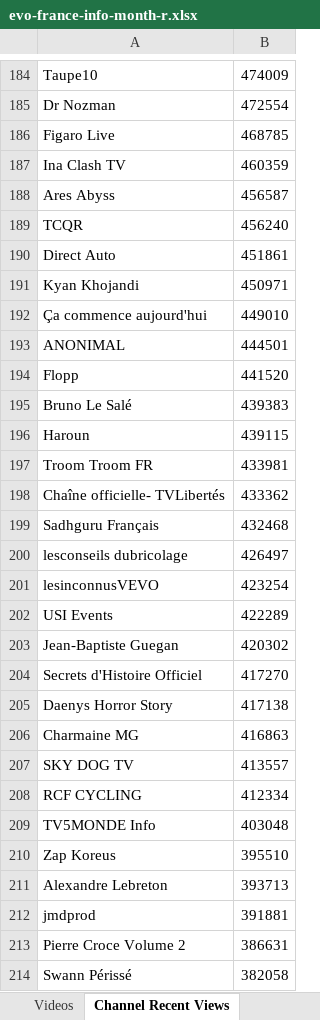
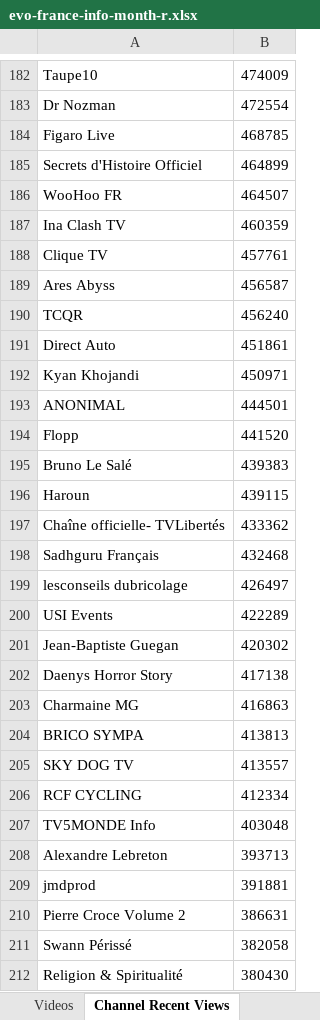
Before and after one commit to pnbt/youtube-transparency, an Excel workbook: app/assets/data/info/evo-france-info-month-r.xlsx, sheet Channel Recent Views, drawn as a sheet; only a part is shown, gaps mark what is left out; the shorter side is filled out with more unchanged rows; values as stored, in another font and other column widths than the file's, no borders; removed rows and columns are numbered as before the commit, all else as after; the diff covers the shown part only; the diff names each change by its address in the sheet, - before the commit and + after, or states it on an @@ line.

```diff
--- a/app/assets/data/info/evo-france-info-month-r.xlsx (sheet Channel Recent Views)
+++ b/app/assets/data/info/evo-france-info-month-r.xlsx (sheet Channel Recent Views)
+row 185: Secrets d'Histoire Officiel | 464899
+row 186: WooHoo FR | 464507
+row 188: Clique TV | 457761
-row 192: Ça commence aujourd'hui | 449010
-row 197: Troom Troom FR | 433981
-row 201: lesinconnusVEVO | 423254
-row 204: Secrets d'Histoire Officiel | 417270
+row 204: BRICO SYMPA | 413813
-row 210: Zap Koreus | 395510
```
Also changed, not shown: 65 added rows, 70 removed rows, 1 moved row and 16 edited cells elsewhere in this sheet, sheet Videos, app/assets/data/info/evo-france-info-3days-r.xlsx, app/assets/data/info/evo-france-info-3days-v.xlsx, 10 other files.
